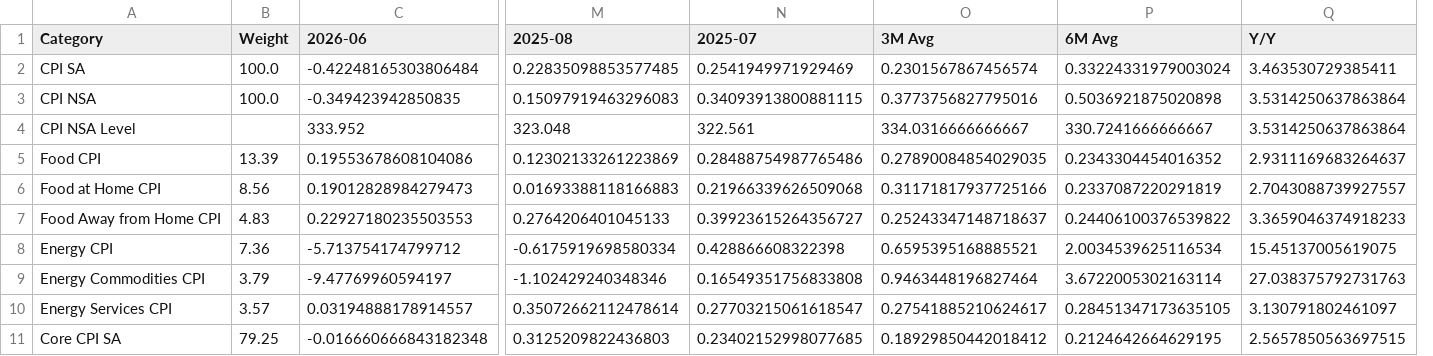
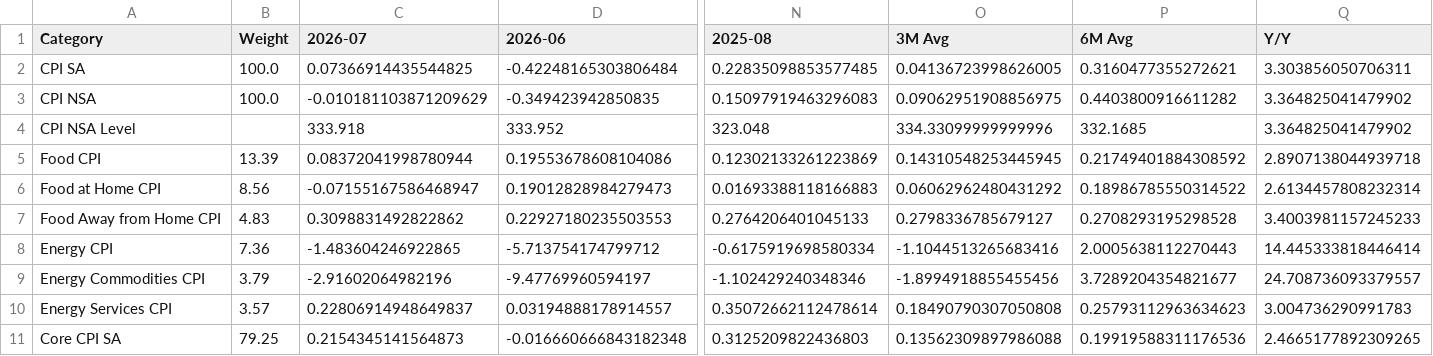
Before and after one commit to ChiragMirani/macro-dashboard, a CSV file: report_table.csv, drawn as a sheet; only a part is shown, gaps mark what is left out; removed rows and columns are numbered as before the commit, all else as after; the diff covers the shown part only; the diff names each change by its address in the sheet, - before the commit and + after, or states it on an @@ line.

```diff
--- a/report_table.csv
+++ b/report_table.csv
+column C (2026-07), rows 2-11: 0.07366914435544825 | -0.010181103871209629 | 333.918 | 0.08372041998780944 | -0.07155167586468947 | 0.3098831492822862 | -1.483604246922865 | -2.91602064982196 | 0.22806914948649837 | 0.2154345141564873
-column N (2025-07), rows 2-11: 0.2541949971929469 | 0.34093913800881115 | 322.561 | 0.28488754987765486 | 0.21966339626509068 | 0.39923615264356727 | 0.428866608322398 | 0.16549351756833808 | 0.27703215061618547 | 0.23402152998077685
-O2 (3M Avg): 0.2301567867456574
+O2 (3M Avg): 0.04136723998626005
-P2 (6M Avg): 0.33224331979003024
+P2 (6M Avg): 0.3160477355272621
-Q2 (Y/Y): 3.463530729385411
+Q2 (Y/Y): 3.303856050706311
-O3 (3M Avg): 0.3773756827795016
+O3 (3M Avg): 0.09062951908856975
-P3 (6M Avg): 0.5036921875020898
+P3 (6M Avg): 0.4403800916611282
-Q3:Q4 (Y/Y): 3.5314250637863864
+Q3:Q4 (Y/Y): 3.364825041479902
-O4 (3M Avg): 334.0316666666667
+O4 (3M Avg): 334.33099999999996
-P4 (6M Avg): 330.7241666666667
+P4 (6M Avg): 332.1685
-O5 (3M Avg): 0.27890084854029035
+O5 (3M Avg): 0.14310548253445945
-P5 (6M Avg): 0.2343304454016352
+P5 (6M Avg): 0.21749401884308592
-Q5 (Y/Y): 2.9311169683264637
+Q5 (Y/Y): 2.8907138044939718
-O6 (3M Avg): 0.31171817937725166
+O6 (3M Avg): 0.06062962480431292
-P6 (6M Avg): 0.2337087220291819
+P6 (6M Avg): 0.18986785550314522
-Q6 (Y/Y): 2.7043088739927557
+Q6 (Y/Y): 2.6134457808232314
-O7 (3M Avg): 0.25243347148718637
+O7 (3M Avg): 0.2798336785679127
-P7 (6M Avg): 0.24406100376539822
+P7 (6M Avg): 0.2708293195298528
-Q7 (Y/Y): 3.3659046374918233
+Q7 (Y/Y): 3.4003981157245233
-O8 (3M Avg): 0.6595395168885521
+O8 (3M Avg): -1.1044513265683416
-P8 (6M Avg): 2.0034539625116534
+P8 (6M Avg): 2.0005638112270443
-Q8 (Y/Y): 15.45137005619075
+Q8 (Y/Y): 14.445333818446414
-O9 (3M Avg): 0.9463448196827464
+O9 (3M Avg): -1.8994918855455456
-P9 (6M Avg): 3.6722005302163114
+P9 (6M Avg): 3.7289204354821677
-Q9 (Y/Y): 27.038375792731763
+Q9 (Y/Y): 24.708736093379557
-O10 (3M Avg): 0.27541885210624617
+O10 (3M Avg): 0.18490790307050808
-P10 (6M Avg): 0.28451347173635105
+P10 (6M Avg): 0.25793112963634623
-Q10 (Y/Y): 3.130791802461097
+Q10 (Y/Y): 3.004736290991783
-O11 (3M Avg): 0.18929850442018412
+O11 (3M Avg): 0.13562309897986088
-P11 (6M Avg): 0.2124642664629195
+P11 (6M Avg): 0.19919588311176536
-Q11 (Y/Y): 2.5657850563697515
+Q11 (Y/Y): 2.4665177892309265
```
Also changed, not shown: 27 edited cells elsewhere in this file, 12 other files.
